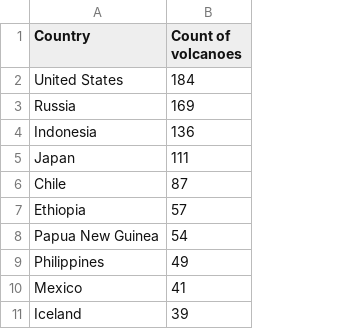
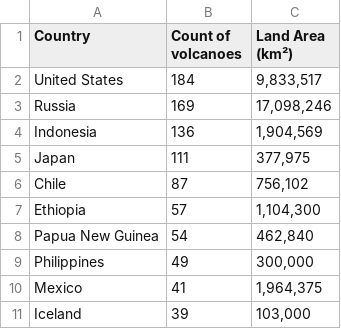
Before and after one commit to JesseHodgson/FIT3179-Vis2, a CSV file: Country-volcano density.csv, drawn as a sheet; only a part is shown; the diff names each change by its address in the sheet, - before the commit and + after, or states it on an @@ line.

Commit message:
Add files via upload

```diff
--- a/Country-volcano density.csv
+++ b/Country-volcano density.csv
+column C (Land Area (km²)), rows 2-11: 9,833,517 | 17,098,246 | 1,904,569 | 377,975 | 756,102 | 1,104,300 | 462,840 | 300,000 | 1,964,375 | 103,000
```
